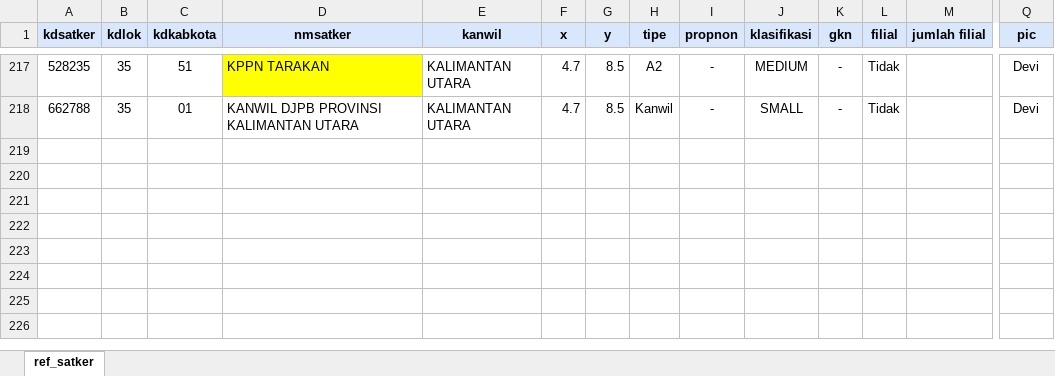
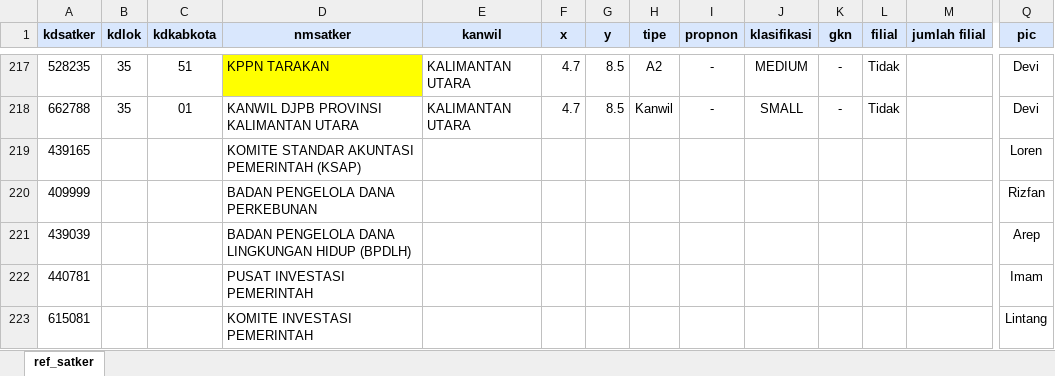
Before and after one commit to gpersada/rapidsakura, an Excel workbook: reference/ref_satker.xlsx, sheet ref_satker, drawn as a sheet; only a part is shown, gaps mark what is left out; values as stored, in another font and other column widths than the file's, no borders; table styles not drawn; rows hold the shown columns only; the diff names each change by its address in the sheet, - before the commit and + after, or states it on an @@ line.

Commit message:
Add files via upload

```diff
--- a/reference/ref_satker.xlsx (sheet ref_satker)
+++ b/reference/ref_satker.xlsx (sheet ref_satker)
+row 219: 439165 |  |  | KOMITE STANDAR AKUNTASI PEMERINTAH (KSAP) |  |  |  |  |  |  |  |  |  | Loren
+row 220: 409999 |  |  | BADAN PENGELOLA DANA PERKEBUNAN |  |  |  |  |  |  |  |  |  | Rizfan
+row 221: 439039 |  |  | BADAN PENGELOLA DANA LINGKUNGAN HIDUP (BPDLH) |  |  |  |  |  |  |  |  |  | Arep
+row 222: 440781 |  |  | PUSAT INVESTASI PEMERINTAH |  |  |  |  |  |  |  |  |  | Imam
+row 223: 615081 |  |  | KOMITE INVESTASI PEMERINTAH |  |  |  |  |  |  |  |  |  | Lintang
```
